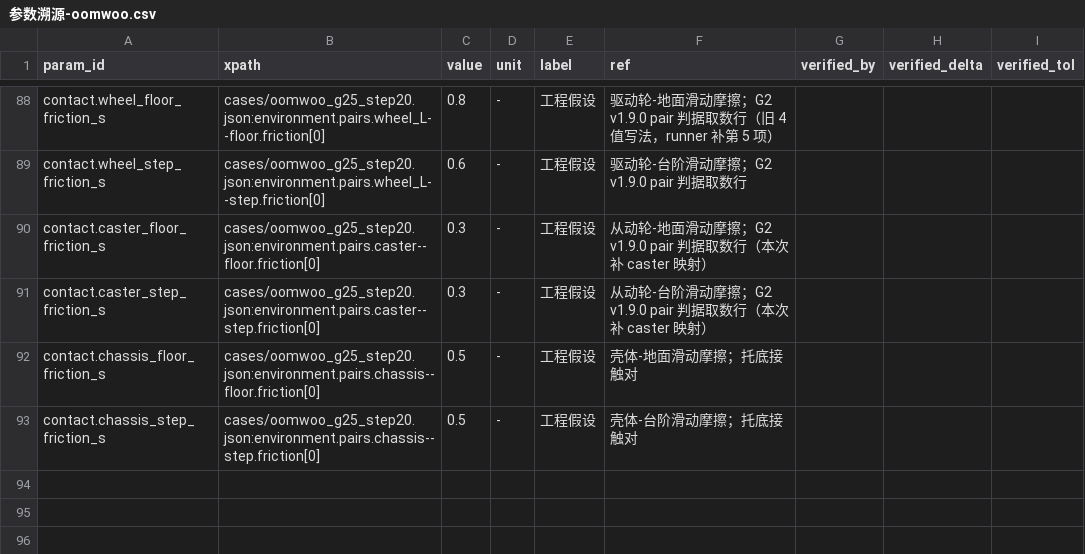
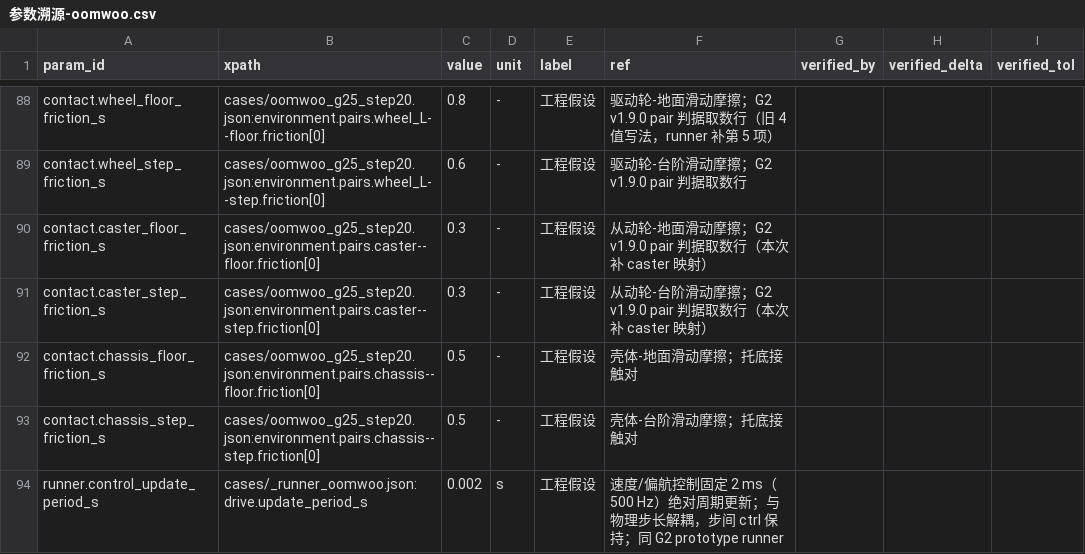
Before and after one commit to keylliucong/mujoco-robot-vacuum, a CSV file: docs/试跑/参数溯源-oomwoo.csv, drawn as a sheet; only a part is shown, gaps mark what is left out; the diff names each change by its address in the sheet, - before the commit and + after, or states it on an @@ line.

Commit message:
fix(g3): oomwoo runner 补固定控制周期 2 ms（drive.update_period_s）

```diff
--- a/docs/试跑/参数溯源-oomwoo.csv
+++ b/docs/试跑/参数溯源-oomwoo.csv
+row 94: runner.control_update_period_s | cases/_runner_oomwoo.json:drive.update_period_s | 0.002 | s | 工程假设 | 速度/偏航控制固定 2 ms（500 Hz）绝对周期更新；与物理步长解耦，步间 ctrl 保持；同 G2 prototype runner
```
Also changed, not shown: 1 other file.
